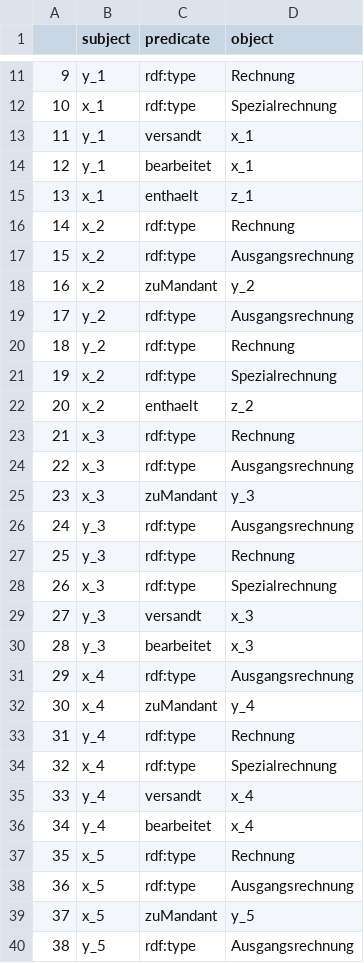
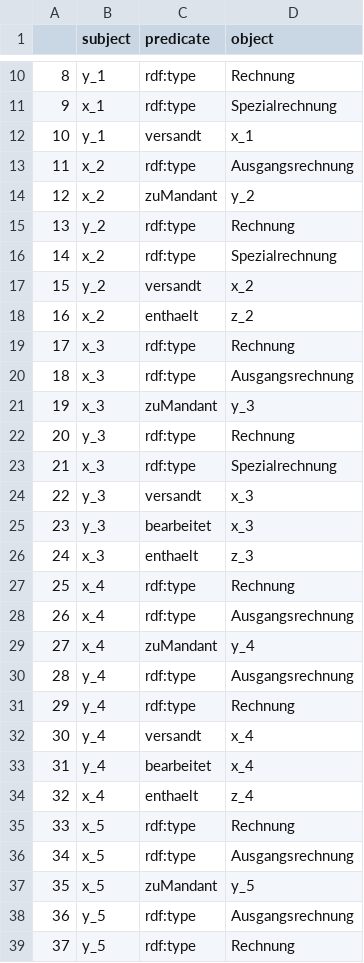
Before and after one commit to EnexaProject/enexa-tensor-reasoning, a CSV file: examples/learning/synthetic_test_data/synthetic_accounting/generated_factDf.csv, drawn as a sheet; only a part is shown, gaps mark what is left out; the shorter side is filled out with more unchanged rows; removed rows and columns are numbered as before the commit, all else as after; the diff covers the shown part only; the diff names each change by its address in the sheet, - before the commit and + after, or states it on an @@ line.

Commit message:
Added Generation examples and csv kg transformator

```diff
--- a/examples/learning/synthetic_test_data/synthetic_accounting/generated_factDf.csv
+++ b/examples/learning/synthetic_test_data/synthetic_accounting/generated_factDf.csv
@@ column A renumbered between rows 5 and 64 @@
-row 14: 12 | y_1 | bearbeitet | x_1
-row 15: 13 | x_1 | enthaelt | z_1
-row 16: 14 | x_2 | rdf:type | Rechnung
-row 19: 17 | y_2 | rdf:type | Ausgangsrechnung
+row 17: 15 | y_2 | versandt | x_2
-row 26: 24 | y_3 | rdf:type | Ausgangsrechnung
+row 26: 24 | x_3 | enthaelt | z_3
+row 27: 25 | x_4 | rdf:type | Rechnung
+row 30: 28 | y_4 | rdf:type | Ausgangsrechnung
-row 34: 32 | x_4 | rdf:type | Spezialrechnung
+row 34: 32 | x_4 | enthaelt | z_4
```
Also changed, not shown: 3 added rows and 9 removed rows elsewhere in this file, 4 other files.
